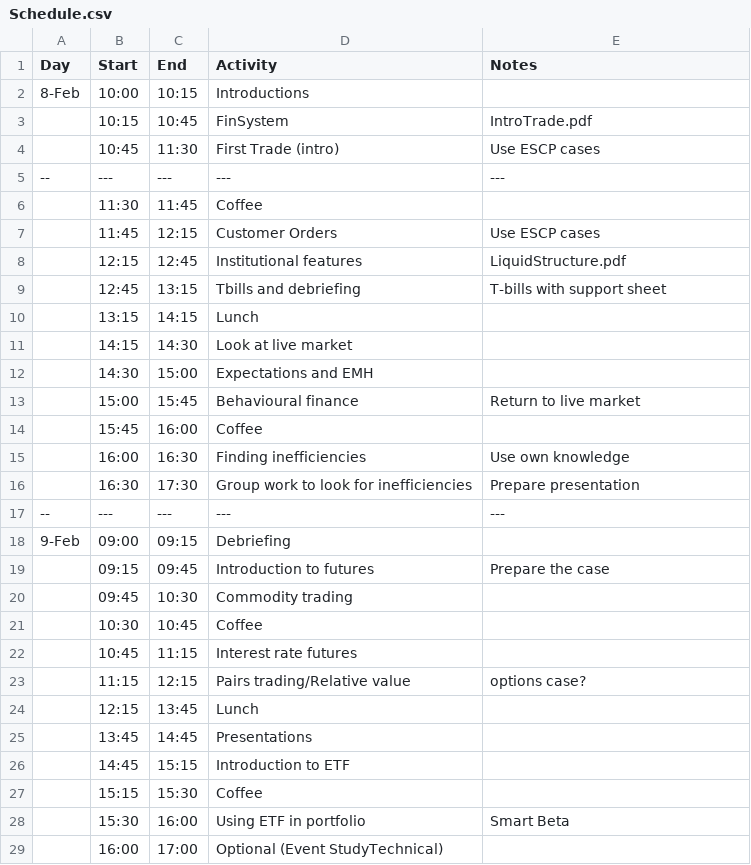
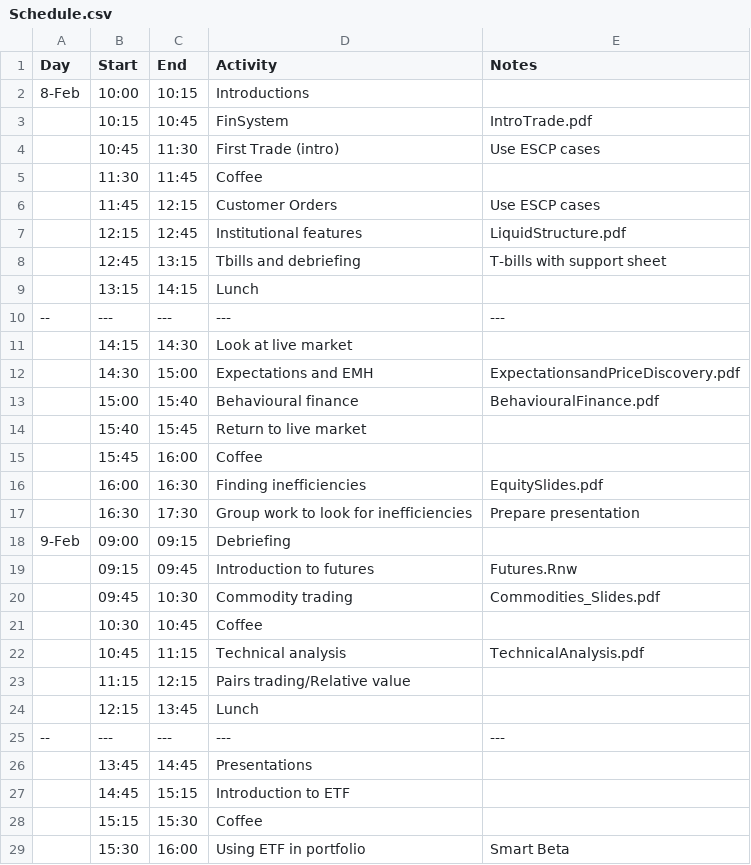
Before and after one commit to RobHayward/CamTrading, a CSV file: Schedule.csv, drawn as a sheet; only a part is shown; the shorter side is filled out with more unchanged rows; removed rows and columns are numbered as before the commit, all else as after; the diff names each change by its address in the sheet, - before the commit and + after, or states it on an @@ line.

```diff
--- a/Schedule.csv
+++ b/Schedule.csv
@@ row 5 moved to row 10: -- @@
-E12 (Notes): (empty)
+E12 (Notes): ExpectationsandPriceDiscovery.pdf
-C13 (End): 15:45
+C13 (End): 15:40
-E13 (Notes): Return to live market
+E13 (Notes): BehaviouralFinance.pdf
+row 14:  | 15:40 | 15:45 | Return to live market
-E16 (Notes): Use own knowledge
+E16 (Notes): EquitySlides.pdf
+row 19:  | 09:15 | 09:45 | Introduction to futures | Futures.Rnw
+row 20:  | 09:45 | 10:30 | Commodity trading | Commodities_Slides.pdf
+row 22:  | 10:45 | 11:15 | Technical analysis | TechnicalAnalysis.pdf
+row 23:  | 11:15 | 12:15 | Pairs trading/Relative value
-row 19:  | 09:15 | 09:45 | Introduction to futures | Prepare the case
-row 20:  | 09:45 | 10:30 | Commodity trading
-row 22:  | 10:45 | 11:15 | Interest rate futures
-row 23:  | 11:15 | 12:15 | Pairs trading/Relative value | options case?
```
Also changed, not shown: 13 other files.
